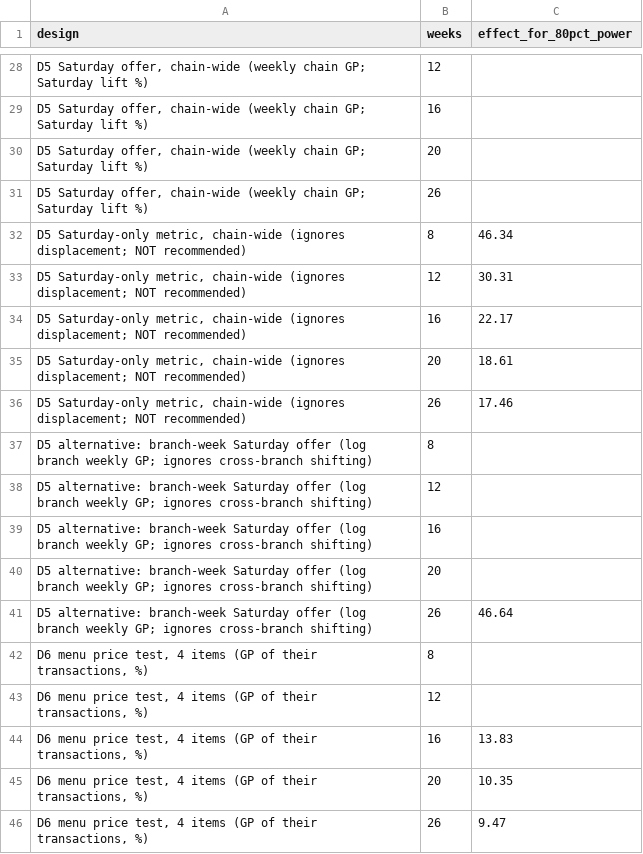
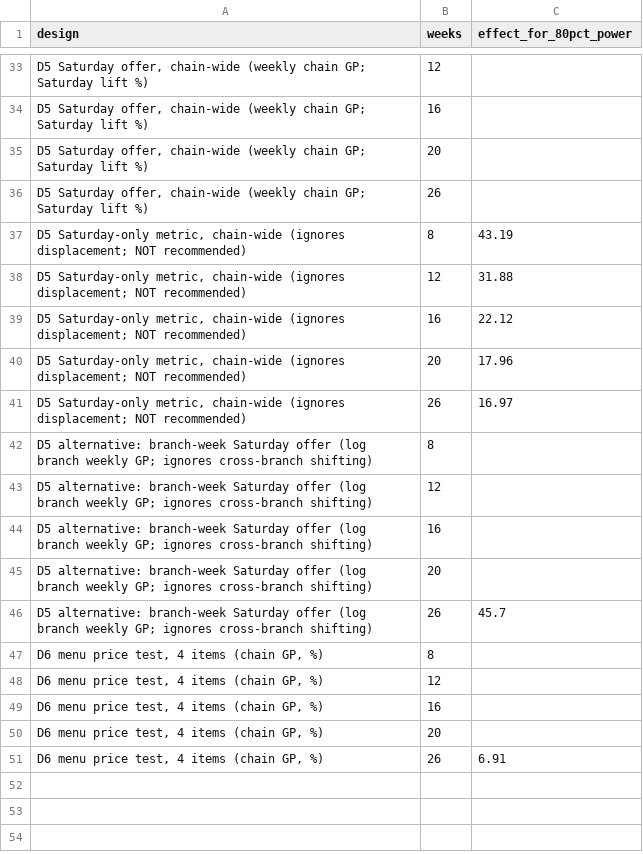
Before and after one commit to rakanhmd/eece490-hackathon, a CSV file: results/experiment_mde.csv, drawn as a sheet; only a part is shown, gaps mark what is left out; removed rows and columns are numbered as before the commit, all else as after; the diff covers the shown part only; the diff names each change by its address in the sheet, - before the commit and + after, or states it on an @@ line.

```diff
--- a/results/experiment_mde.csv
+++ b/results/experiment_mde.csv
-C37 (effect_for_80pct_power): 46.34
+C37 (effect_for_80pct_power): 43.19
-C38 (effect_for_80pct_power): 30.31
+C38 (effect_for_80pct_power): 31.88
-C39 (effect_for_80pct_power): 22.17
+C39 (effect_for_80pct_power): 22.12
-C40 (effect_for_80pct_power): 18.61
+C40 (effect_for_80pct_power): 17.96
-C41 (effect_for_80pct_power): 17.46
+C41 (effect_for_80pct_power): 16.97
-C46 (effect_for_80pct_power): 46.64
+C46 (effect_for_80pct_power): 45.7
-A47:A48 (design): …4 items (GP of their transactions, %)
+A47:A48 (design): …4 items (chain GP, %)
-row 44: D6 menu price test, 4 items (GP of their transactions, %) | 16 | 13.83
-row 45: D6 menu price test, 4 items (GP of their transactions, %) | 20 | 10.35
-row 46: D6 menu price test, 4 items (GP of their transactions, %) | 26 | 9.47
+row 49: D6 menu price test, 4 items (chain GP, %) | 16
+row 50: D6 menu price test, 4 items (chain GP, %) | 20
+row 51: D6 menu price test, 4 items (chain GP, %) | 26 | 6.91
```
Also changed, not shown: 5 added rows and 4 edited cells elsewhere in this file, results/experiment_calibrated_critical.csv, results/experiment_ci_halfwidth.csv, 20 other files.
